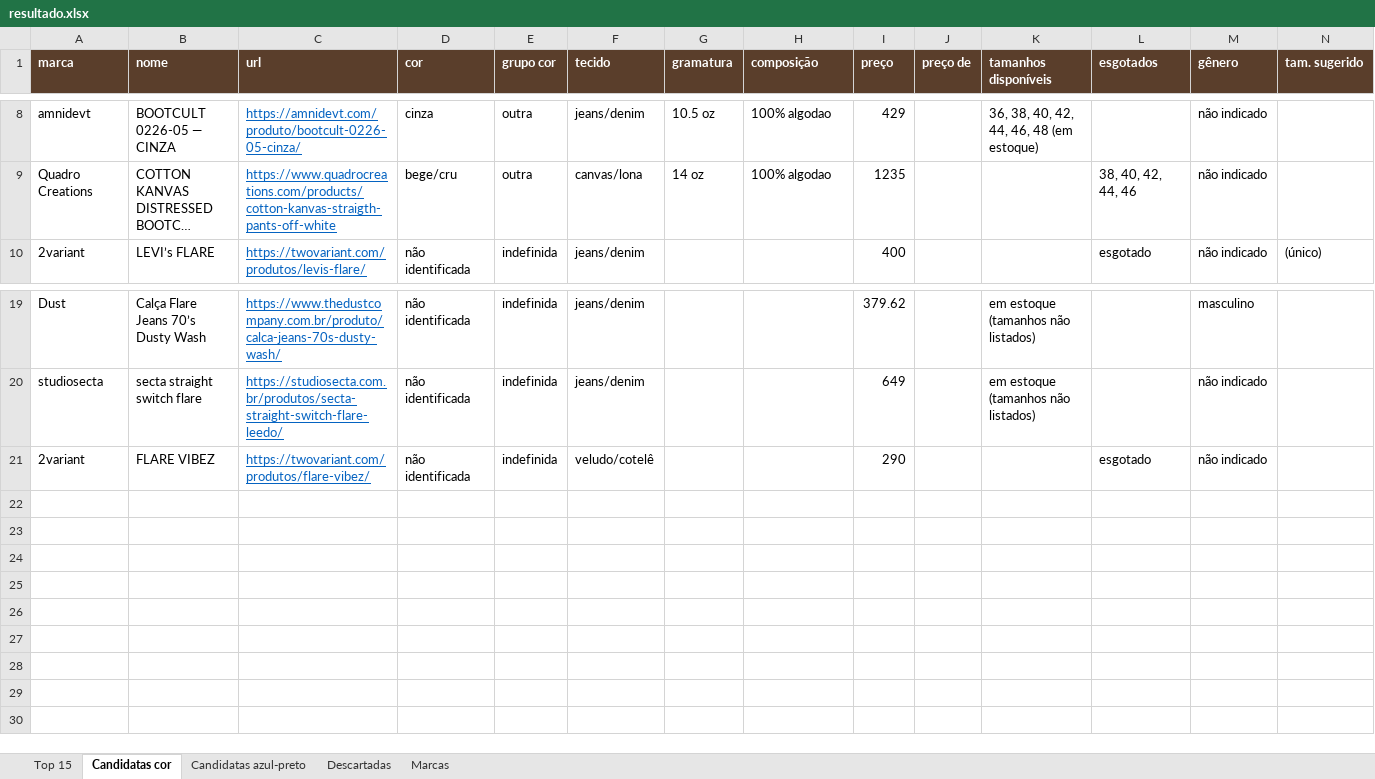
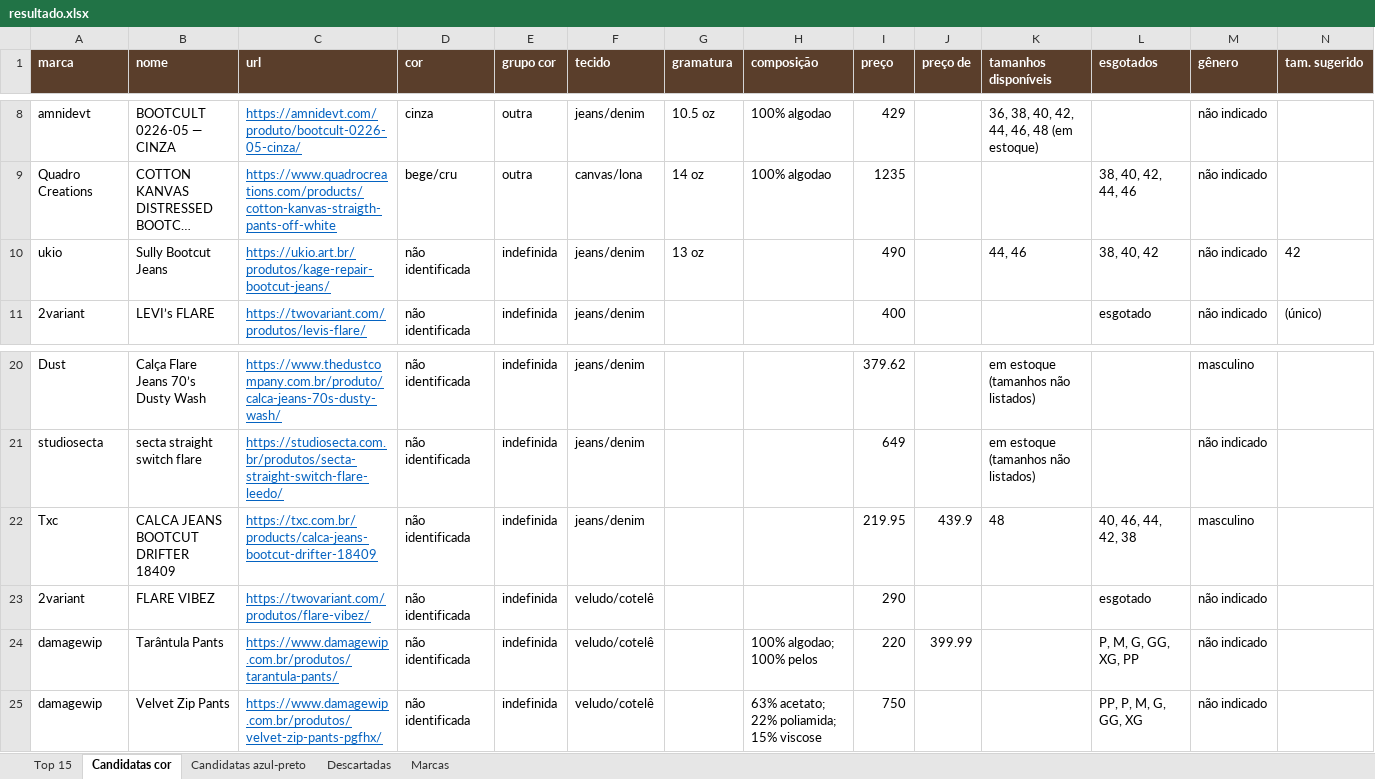
Before and after one commit to simplehard/bet-analytix, an Excel workbook: garimpo/resultado.xlsx, sheet Candidatas cor, drawn as a sheet; only a part is shown, gaps mark what is left out; long unchanged cells end in …; values as stored, in another font and other column widths than the file's, no borders; rows hold the shown columns only; the diff names each change by its address in the sheet, - before the commit and + after, or states it on an @@ line.

```diff
--- a/garimpo/resultado.xlsx (sheet Candidatas cor)
+++ b/garimpo/resultado.xlsx (sheet Candidatas cor)
+row 10: ukio | Sully Bootcut Jeans | https://ukio.art.br/produtos/kage-repair-bootcut-jeans/ | não identificada | indefinida | jeans/denim | 13 oz |  | 490 |  | 44, 46 | 38, 40, 42 | não indicado | 42
+row 22: Txc | CALCA JEANS BOOTCUT DRIFTER 18409 | https://txc.com.br/products/calca-jeans-bootcut-drifter-18409 | não identificada | indefinida | jeans/denim |  |  | 219.95 | 439.9 | 48 | 40, 46, 44, 42, 38 | masculino
+row 24: damagewip | Tarântula Pants | https://www.damagewip.com.br/produtos/tarantula-pants/ | não identificada | indefinida | veludo/cotelê |  | 100% algodao; 100% pelos | 220 | 399.99 |  | P, M, G, GG, XG, PP | não indicado
+row 25: damagewip | Velvet Zip Pants | https://www.damagewip.com.br/produtos/velvet-zip-pants-pgfhx/ | não identificada | indefinida | veludo/cotelê |  | 63% acetato; 22% poliamida; 15% viscose | 750 |  |  | PP, P, M, G, GG, XG | não indicado
```
Also changed, not shown: sheet Marcas, sheet Top 15, sheet Candidatas azul-preto, sheet Descartadas, 4 other files.
